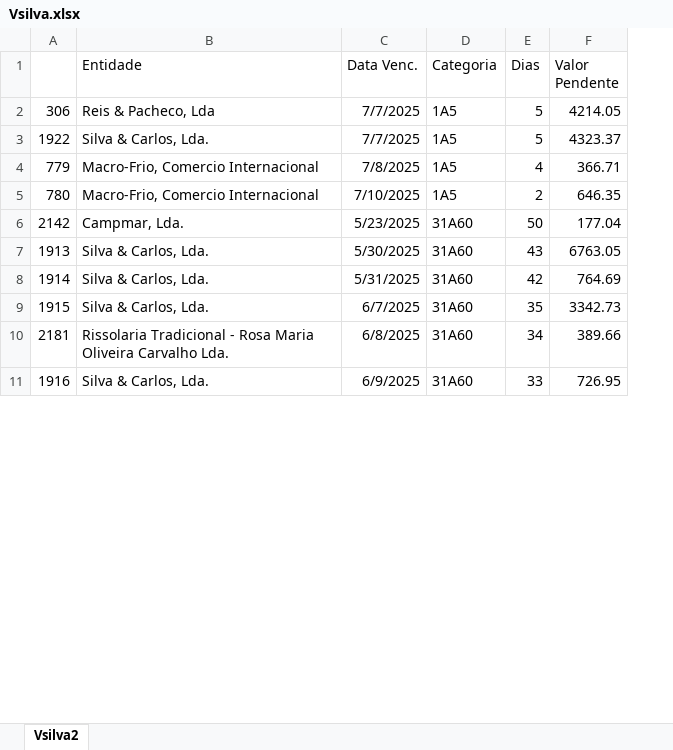
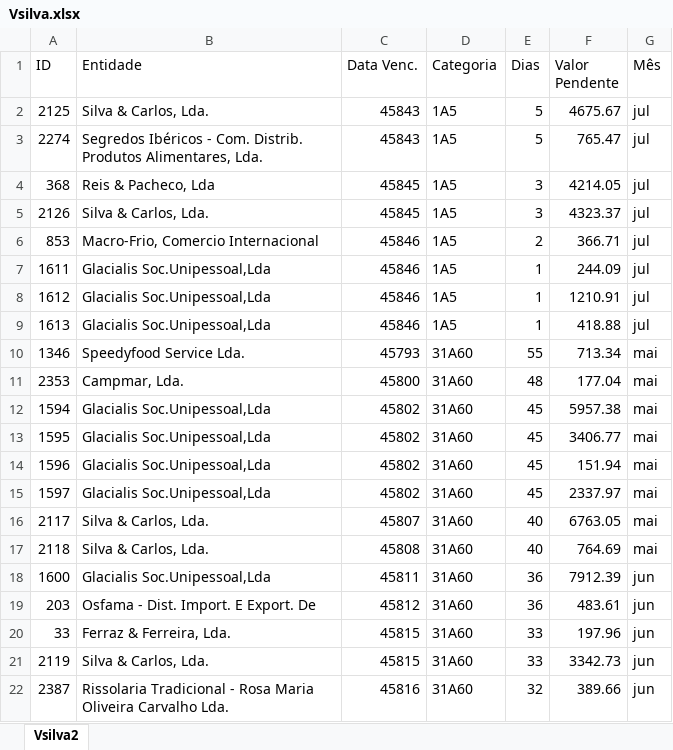
Before and after one commit to paulom40/PFonseca.py, an Excel workbook: Vsilva.xlsx, sheet Vsilva2, drawn as a sheet; only a part is shown; values as stored, in another font and other column widths than the file's, no borders; table styles not drawn; removed rows and columns are numbered as before the commit, all else as after; the diff covers the shown part only; the diff names each change by its address in the sheet, - before the commit and + after, or states it on an @@ line.

Commit message:
Add files via upload

```diff
--- a/Vsilva.xlsx (sheet Vsilva2)
+++ b/Vsilva.xlsx (sheet Vsilva2)
-column A, rows 2-4: 306 | 1922 | 779; rows 6-10: 2142 | 1913 | 1914 | 1915 | 2181
+column A (ID), rows 4-6: 368 | 2126 | 853; row 11: 2353; rows 16-17: 2117 | 2118; rows 21-22: 2119 | 2387
+column G (Mês), rows 4-6: all jul; row 11: mai; rows 16-17: mai | mai; rows 21-22: jun | jun
+row 2: 2125 | Silva & Carlos, Lda. | 45843 | 1A5 | 5 | 4675.67 | jul
+row 3: 2274 | Segredos Ibéricos - Com. Distrib. Produtos Alimentares, Lda. | 45843 | 1A5 | 5 | 765.47 | jul
-C4:C5 (Data Venc.): 7/7/2025
+C4:C5 (Data Venc.): 45845
-E4:E5 (Dias): 5
+E4:E5 (Dias): 3
-C6 (Data Venc.): 7/8/2025
+C6 (Data Venc.): 45846
-E6 (Dias): 4
+E6 (Dias): 2
-row 5: 780 | Macro-Frio, Comercio Internacional | 7/10/2025 | 1A5 | 2 | 646.35
+row 7: 1611 | Glacialis Soc.Unipessoal,Lda | 45846 | 1A5 | 1 | 244.09 | jul
+row 8: 1612 | Glacialis Soc.Unipessoal,Lda | 45846 | 1A5 | 1 | 1210.91 | jul
+row 9: 1613 | Glacialis Soc.Unipessoal,Lda | 45846 | 1A5 | 1 | 418.88 | jul
+row 10: 1346 | Speedyfood Service Lda. | 45793 | 31A60 | 55 | 713.34 | mai
-C11 (Data Venc.): 5/23/2025
+C11 (Data Venc.): 45800
-E11 (Dias): 50
+E11 (Dias): 48
+row 12: 1594 | Glacialis Soc.Unipessoal,Lda | 45802 | 31A60 | 45 | 5957.38 | mai
+row 13: 1595 | Glacialis Soc.Unipessoal,Lda | 45802 | 31A60 | 45 | 3406.77 | mai
+row 14: 1596 | Glacialis Soc.Unipessoal,Lda | 45802 | 31A60 | 45 | 151.94 | mai
+row 15: 1597 | Glacialis Soc.Unipessoal,Lda | 45802 | 31A60 | 45 | 2337.97 | mai
-C16 (Data Venc.): 5/30/2025
+C16 (Data Venc.): 45807
-E16 (Dias): 43
+E16 (Dias): 40
-C17 (Data Venc.): 5/31/2025
+C17 (Data Venc.): 45808
-E17 (Dias): 42
+E17 (Dias): 40
+row 18: 1600 | Glacialis Soc.Unipessoal,Lda | 45811 | 31A60 | 36 | 7912.39 | jun
+row 19: 203 | Osfama - Dist. Import. E Export. De | 45812 | 31A60 | 36 | 483.61 | jun
+row 20: 33 | Ferraz & Ferreira, Lda. | 45815 | 31A60 | 33 | 197.96 | jun
-C21 (Data Venc.): 6/7/2025
+C21 (Data Venc.): 45815
-E21 (Dias): 35
+E21 (Dias): 33
-C22 (Data Venc.): 6/8/2025
+C22 (Data Venc.): 45816
-E22 (Dias): 34
+E22 (Dias): 32
-row 11: 1916 | Silva & Carlos, Lda. | 6/9/2025 | 31A60 | 33 | 726.95
```
Also changed, not shown: 36 added rows, 6 removed rows and 41 edited cells elsewhere in this sheet.
